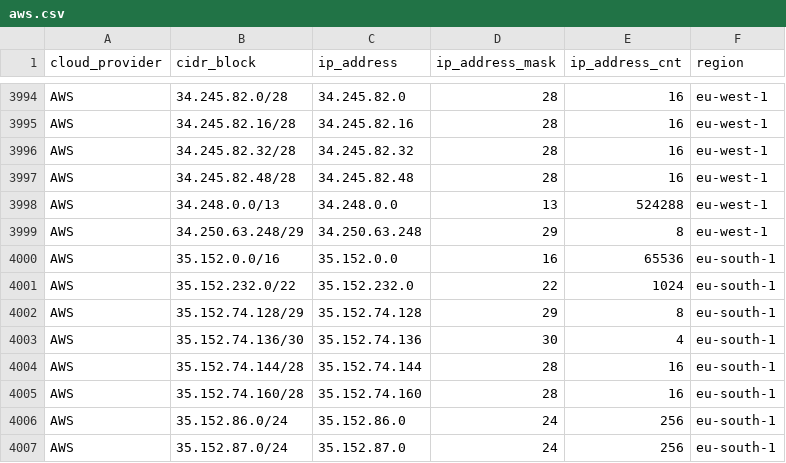
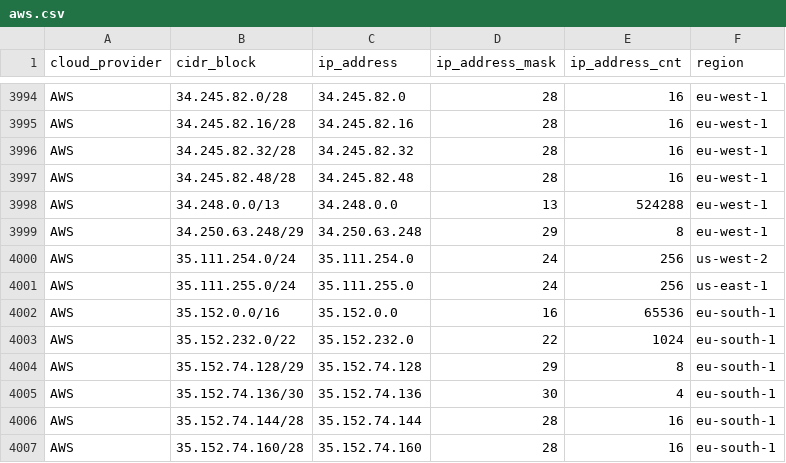
Before and after one commit to tobilg/public-cloud-provider-ip-ranges, a CSV file: data/providers/aws.csv, drawn as a sheet; only a part is shown, gaps mark what is left out; the shorter side is filled out with more unchanged rows; the diff names each change by its address in the sheet, - before the commit and + after, or states it on an @@ line.

Commit message:
[no ci] Data update on 2025-10-10T04:05:08

```diff
--- a/data/providers/aws.csv
+++ b/data/providers/aws.csv
+row 4000: AWS | 35.111.254.0/24 | 35.111.254.0 | 24 | 256 | us-west-2
+row 4001: AWS | 35.111.255.0/24 | 35.111.255.0 | 24 | 256 | us-east-1
```
Also changed, not shown: 9 other files.
